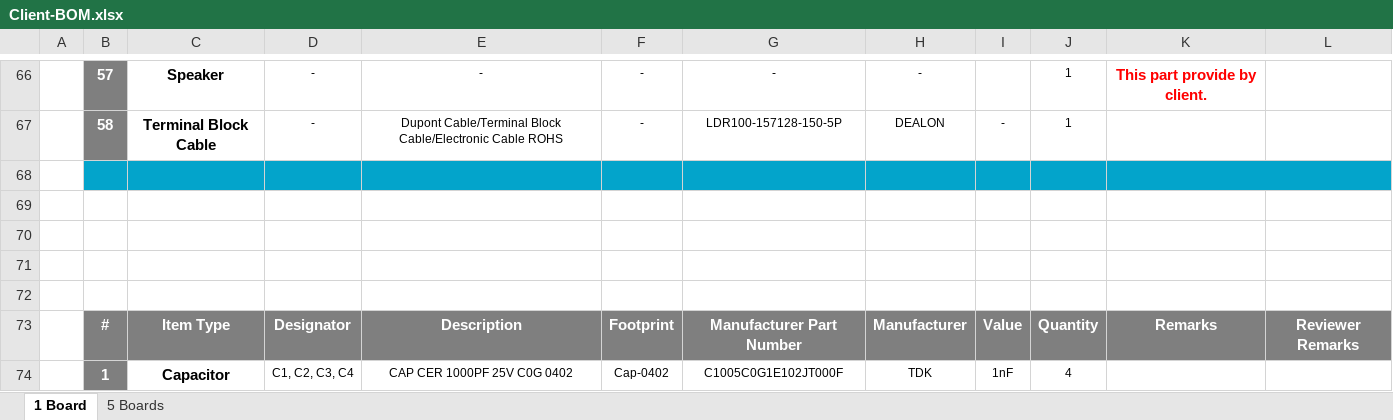
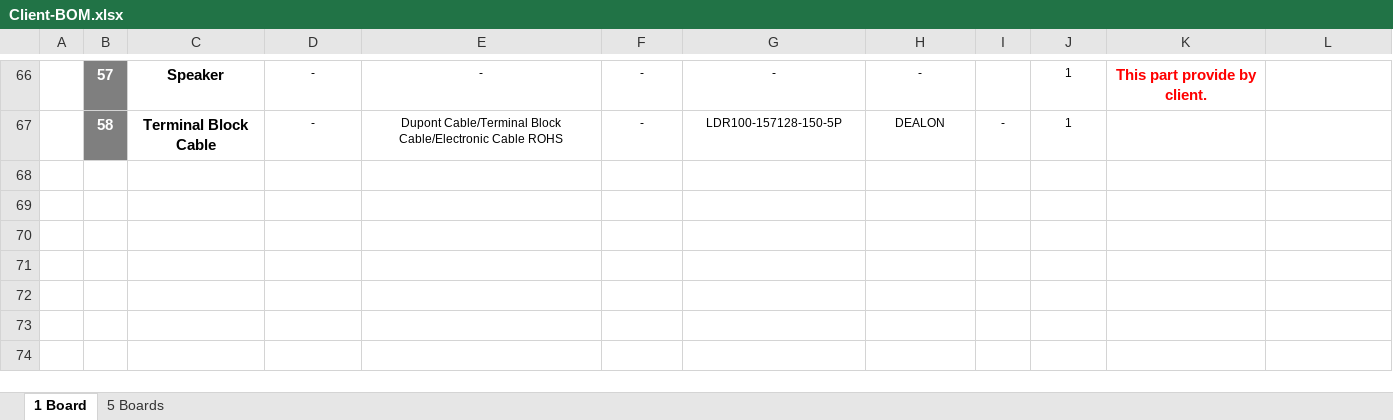
Before and after one commit to eSpark-Consulting-Group/bryandelmee-olliealarm, an Excel workbook: BOM/Client-BOM.xlsx, sheet 1 Board, drawn as a sheet; only a part is shown, gaps mark what is left out; values as stored, in another font and other column widths than the file's, no borders; charts and pictures not drawn; the diff covers the shown part only; the diff names each change by its address in the sheet, - before the commit and + after, or states it on an @@ line.

```diff
--- a/BOM/Client-BOM.xlsx (sheet 1 Board)
+++ b/BOM/Client-BOM.xlsx (sheet 1 Board)
-row 68: (empty)
-row 69: (empty)
-row 70: (empty)
-row 71: (empty)
-row 72: (empty)
-row 73:  | # | Item Type | Designator | Description | Footprint | Manufacturer Part Number | Manufacturer | Value | Quantity | Remarks | Reviewer Remarks
-row 74:  | 1 | Capacitor | C1, C2, C3, C4 | CAP CER 1000PF 25V C0G 0402 | Cap-0402 | C1005C0G1E102JT000F | TDK | 1nF | 4
```
Also changed, not shown: 7 removed rows, 8 edited cells and cell formats elsewhere in this sheet, sheet 5 Boards, formulas that keep their value, charts or pictures, BOM/JLCPCB-BOM.xlsx, BOM/eSpark-BOM.xlsx.
